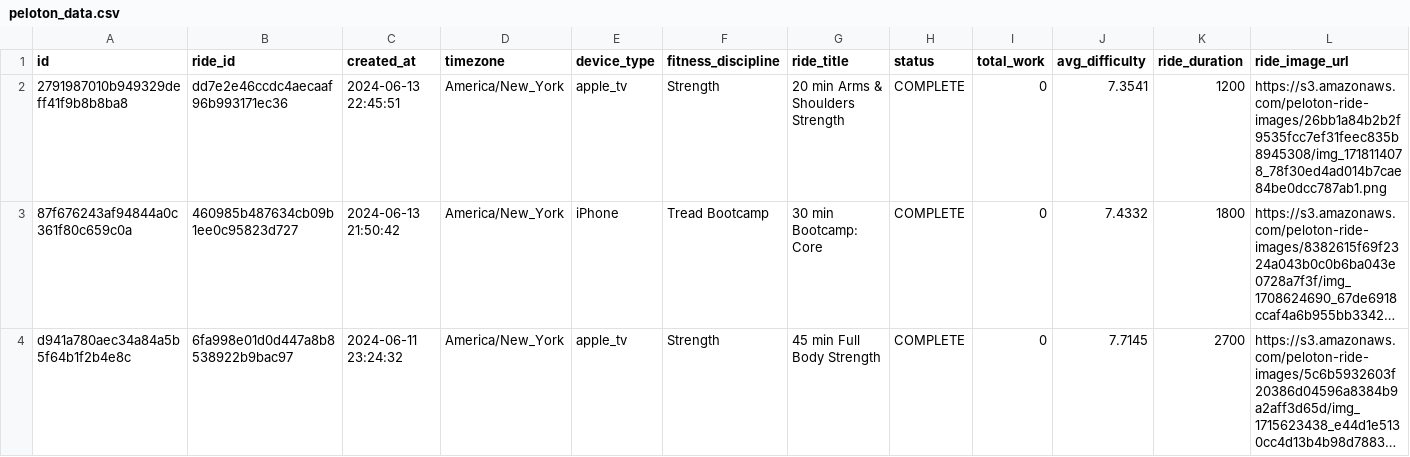
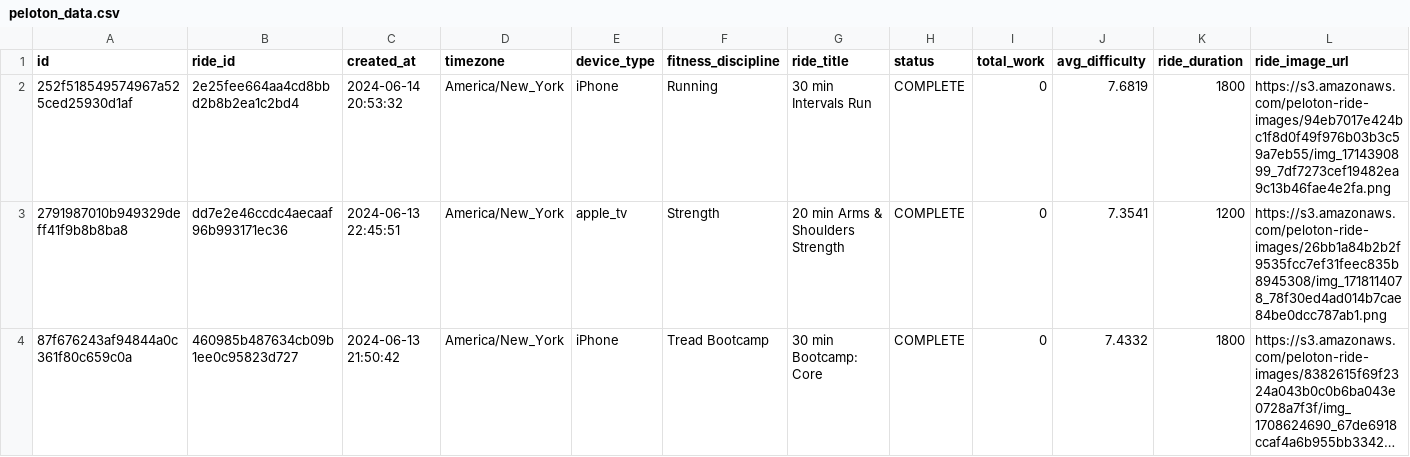
Before and after one commit to tashapiro/pelotanya, a CSV file: data/peloton_data.csv, drawn as a sheet; only a part is shown; the shorter side is filled out with more unchanged rows; long unchanged cells end in …; rows hold the shown columns only; the diff names each change by its address in the sheet, - before the commit and + after, or states it on an @@ line.

Commit message:
Update data

```diff
--- a/data/peloton_data.csv
+++ b/data/peloton_data.csv
+row 2: 252f518549574967a525ced25930d1af | 2e25fee664aa4cd8bbd2b8b2ea1c2bd4 | 2024-06-14 20:53:32 | America/New_York | iPhone | Running | 30 min Intervals Run | COMPLETE | 0 | 7.6819 | 1800 | https://s3.amazonaws.com/peloton-ride-images/94eb7017e424bc1f8d0f49f976b03b3c59a7eb55/img_1714390899_7df7273cef19482ea9c13b46fae4e2fa.png
```
